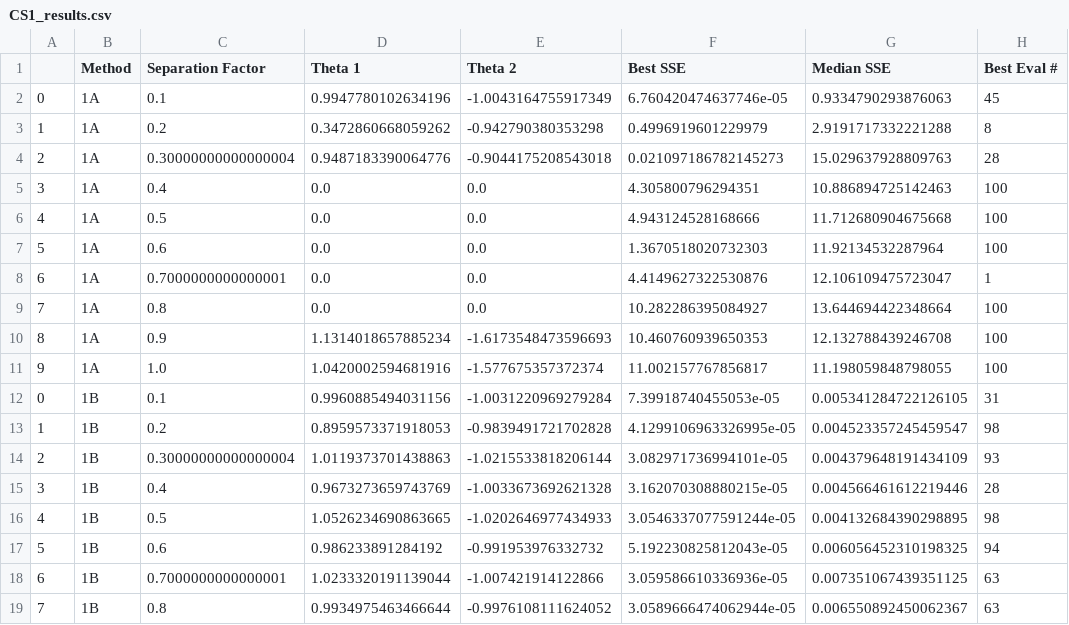
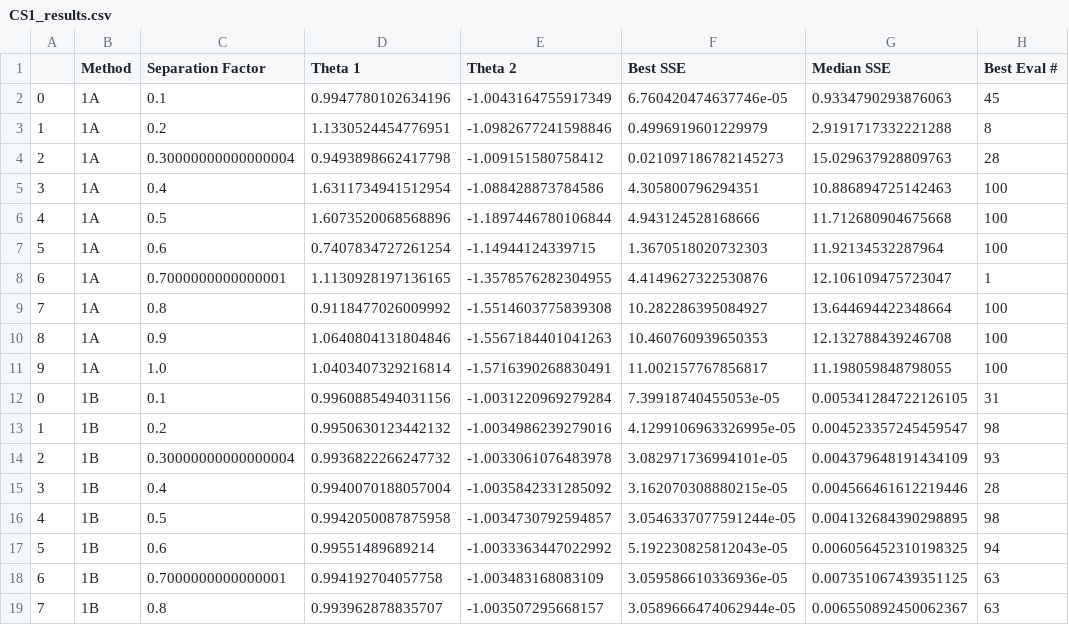
Before and after one commit to dowlinglab/GPBO_Emulators, a CSV file: CS1_results.csv, drawn as a sheet; only a part is shown; the diff covers the shown part only; the diff names each change by its address in the sheet, - before the commit and + after, or states it on an @@ line.

Commit message:
Fixed issue causing wrong best thetas to be reported

```diff
--- a/CS1_results.csv
+++ b/CS1_results.csv
-D3 (Theta 1): 0.3472860668059262
+D3 (Theta 1): 1.1330524454776951
-E3 (Theta 2): -0.942790380353298
+E3 (Theta 2): -1.0982677241598846
-D4 (Theta 1): 0.9487183390064776
+D4 (Theta 1): 0.9493898662417798
-E4 (Theta 2): -0.9044175208543018
+E4 (Theta 2): -1.009151580758412
-D5 (Theta 1): 0.0
+D5 (Theta 1): 1.6311734941512954
-E5 (Theta 2): 0.0
+E5 (Theta 2): -1.088428873784586
-D6 (Theta 1): 0.0
+D6 (Theta 1): 1.6073520068568896
-E6 (Theta 2): 0.0
+E6 (Theta 2): -1.1897446780106844
-D7 (Theta 1): 0.0
+D7 (Theta 1): 0.7407834727261254
-E7 (Theta 2): 0.0
+E7 (Theta 2): -1.14944124339715
-D8 (Theta 1): 0.0
+D8 (Theta 1): 1.1130928197136165
-E8 (Theta 2): 0.0
+E8 (Theta 2): -1.3578576282304955
-D9 (Theta 1): 0.0
+D9 (Theta 1): 0.9118477026009992
-E9 (Theta 2): 0.0
+E9 (Theta 2): -1.5514603775839308
-D10 (Theta 1): 1.1314018657885234
+D10 (Theta 1): 1.0640804131804846
-E10 (Theta 2): -1.6173548473596693
+E10 (Theta 2): -1.5567184401041263
-D11 (Theta 1): 1.0420002594681916
+D11 (Theta 1): 1.0403407329216814
-E11 (Theta 2): -1.577675357372374
+E11 (Theta 2): -1.5716390268830491
-D13 (Theta 1): 0.8959573371918053
+D13 (Theta 1): 0.9950630123442132
-E13 (Theta 2): -0.9839491721702828
+E13 (Theta 2): -1.0034986239279016
-D14 (Theta 1): 1.0119373701438863
+D14 (Theta 1): 0.9936822266247732
-E14 (Theta 2): -1.0215533818206144
+E14 (Theta 2): -1.0033061076483978
-D15 (Theta 1): 0.9673273659743769
+D15 (Theta 1): 0.9940070188057004
-E15 (Theta 2): -1.0033673692621328
+E15 (Theta 2): -1.0035842331285092
-D16 (Theta 1): 1.0526234690863665
+D16 (Theta 1): 0.9942050087875958
-E16 (Theta 2): -1.0202646977434933
+E16 (Theta 2): -1.0034730792594857
-D17 (Theta 1): 0.986233891284192
+D17 (Theta 1): 0.99551489689214
-E17 (Theta 2): -0.991953976332732
+E17 (Theta 2): -1.0033363447022992
-D18 (Theta 1): 1.0233320191139044
+D18 (Theta 1): 0.994192704057758
-E18 (Theta 2): -1.007421914122866
+E18 (Theta 2): -1.003483168083109
-D19 (Theta 1): 0.9934975463466644
+D19 (Theta 1): 0.993962878835707
-E19 (Theta 2): -0.9976108111624052
+E19 (Theta 2): -1.003507295668157
```
Also changed, not shown: 58 edited cells elsewhere in this file, 2 other files.
